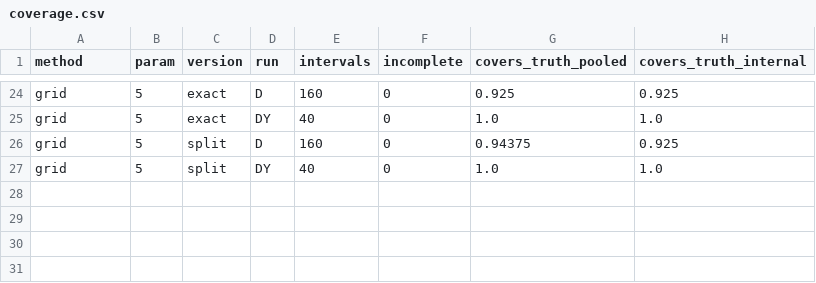
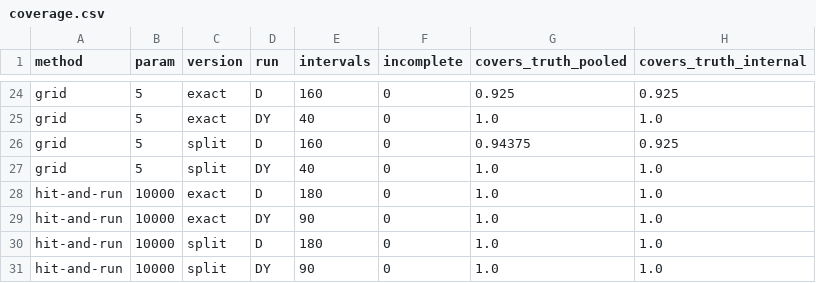
Before and after one commit to varsharamineni/marginal-data-fairness-testing, a CSV file: BiasBounding/experiment_results/hmda_full/coverage.csv, drawn as a sheet; only a part is shown, gaps mark what is left out.

Commit message:
save current results of hit and run

```diff
--- a/BiasBounding/experiment_results/hmda_full/coverage.csv
+++ b/BiasBounding/experiment_results/hmda_full/coverage.csv
@@ -27 +27,5 @@ grid,5,split,D,160,0,0.94375,0.925
 grid,5,split,DY,40,0,1.0,1.0
+hit-and-run,10000,exact,D,180,0,1.0,1.0
+hit-and-run,10000,exact,DY,90,0,1.0,1.0
+hit-and-run,10000,split,D,180,0,1.0,1.0
+hit-and-run,10000,split,DY,90,0,1.0,1.0
```
Also changed, not shown: 4 other files.
